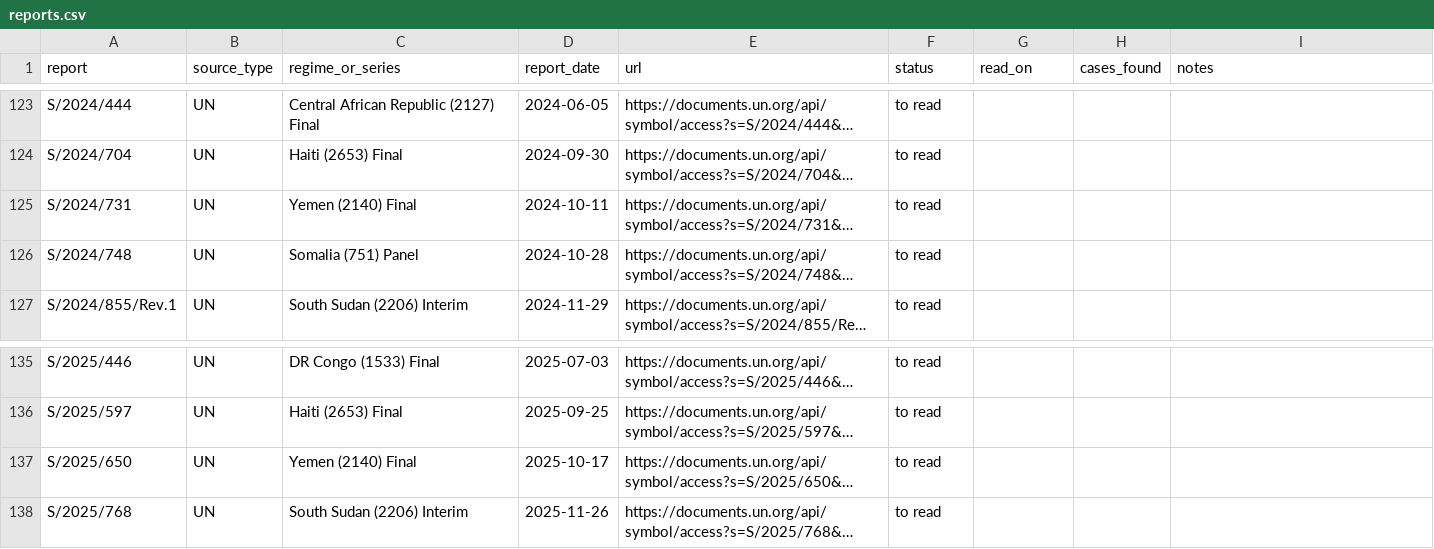
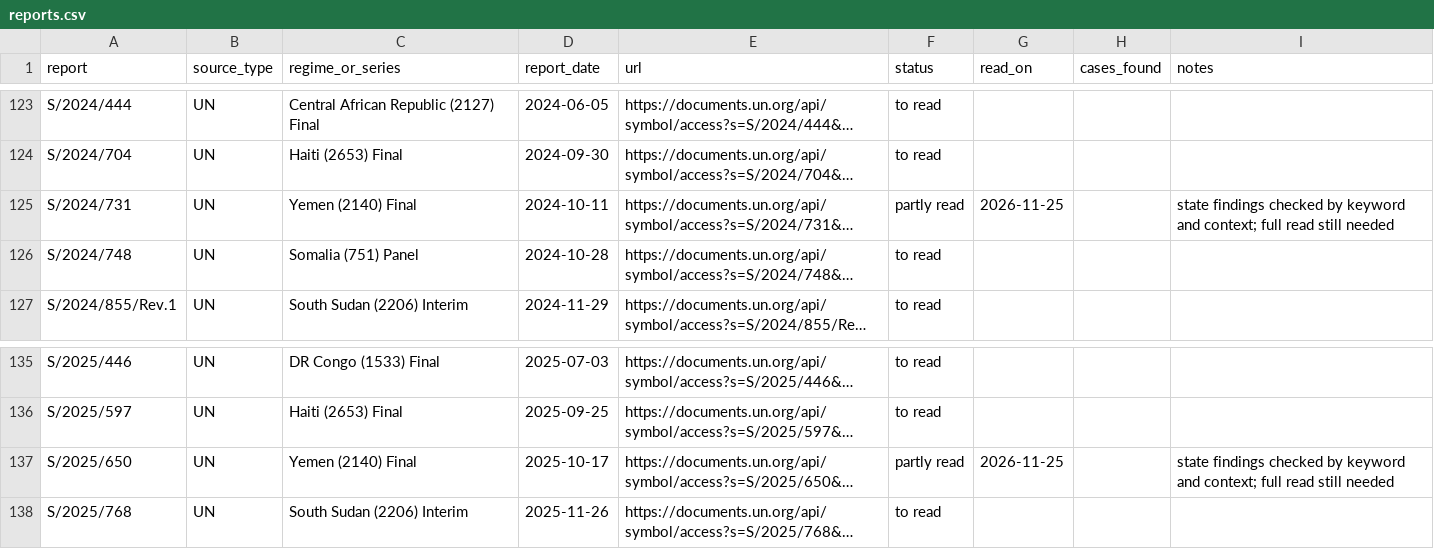
Before and after one commit to thomasdido08-code/diversion-risk-scorer, a CSV file: validation/reports.csv, drawn as a sheet; only a part is shown, gaps mark what is left out; long unchanged cells end in …; the diff covers the shown part only; the diff names each change by its address in the sheet, - before the commit and + after, or states it on an @@ line.

```diff
--- a/validation/reports.csv
+++ b/validation/reports.csv
-F125 (status): to read
+F125 (status): partly read
-G125 (read_on): (empty)
+G125 (read_on): 2026-11-25
-I125 (notes): (empty)
+I125 (notes): state findings checked by keyword and context; full read still needed
-F137 (status): to read
+F137 (status): partly read
-G137 (read_on): (empty)
+G137 (read_on): 2026-11-25
-I137 (notes): (empty)
+I137 (notes): state findings checked by keyword and context; full read still needed
```
Also changed, not shown: 38 edited cells elsewhere in this file, validation/cases.csv, validation/excluded.csv, 14 other files.
